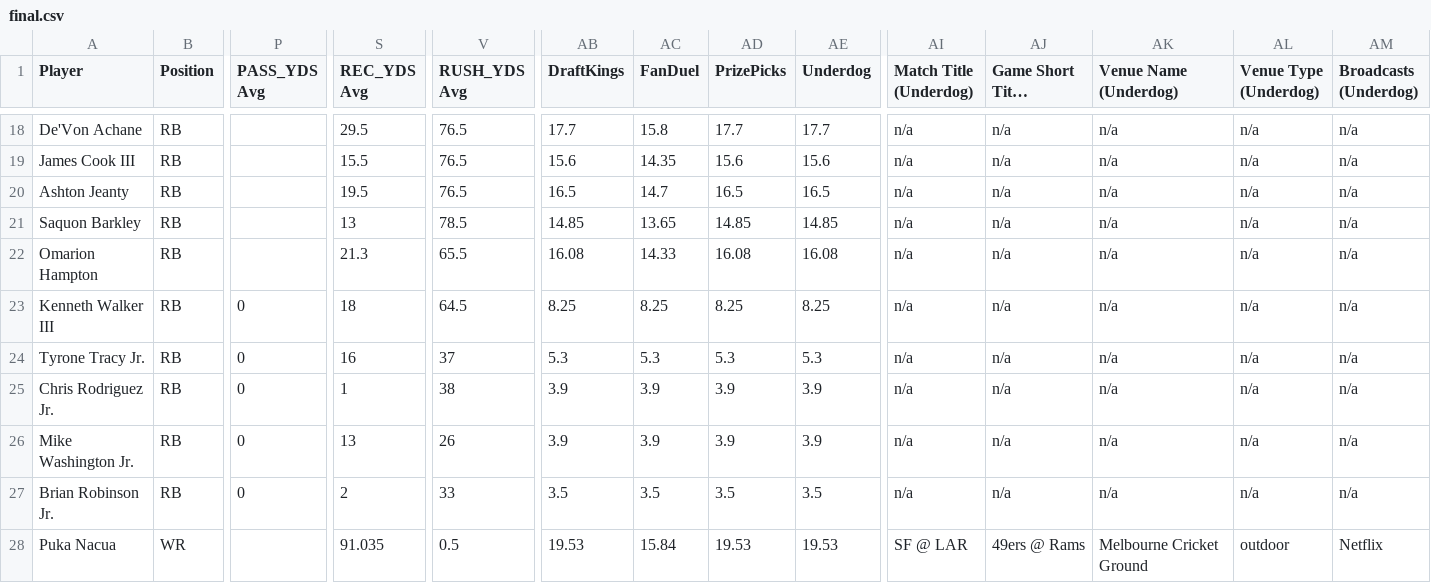
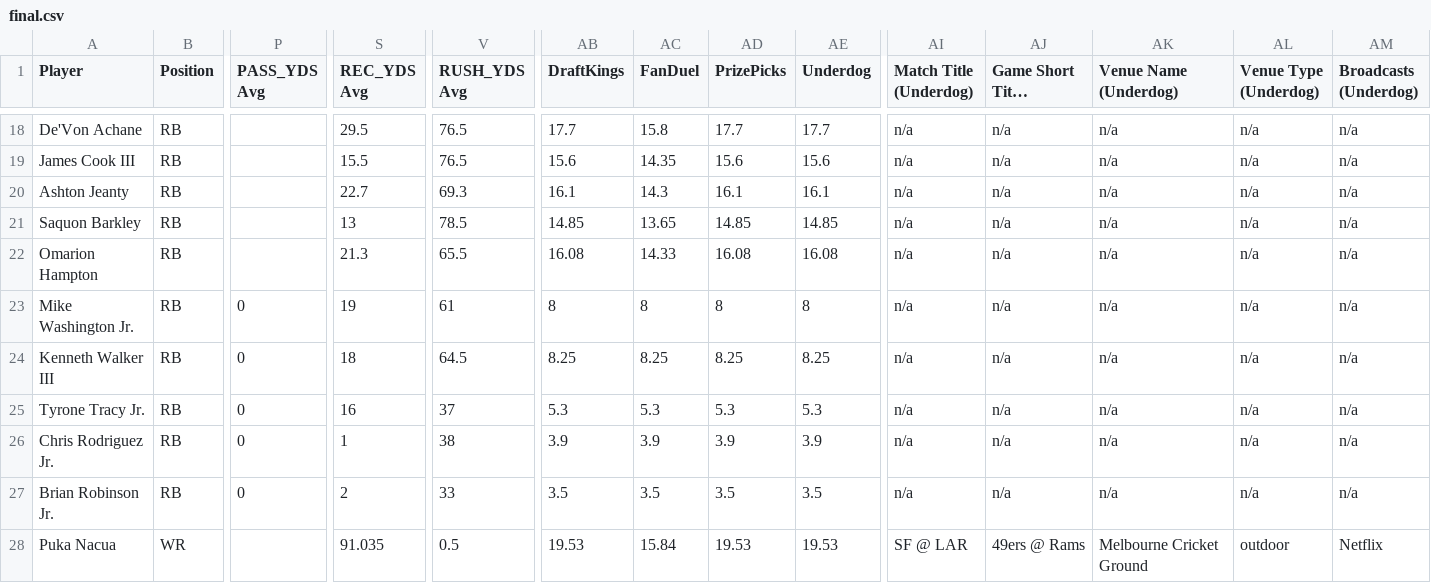
Before and after one commit to 925Sports/925Sports-nfl-dfs-data, a CSV file: final.csv, drawn as a sheet; only a part is shown, gaps mark what is left out; long unchanged cells end in …; removed rows and columns are numbered as before the commit, all else as after; rows hold the shown columns only; the diff names each change by its address in the sheet, - before the commit and + after, or states it on an @@ line.

```diff
--- a/final.csv
+++ b/final.csv
-S20 (REC_YDS Avg): 19.5
+S20 (REC_YDS Avg): 22.7
-V20 (RUSH_YDS Avg): 76.5
+V20 (RUSH_YDS Avg): 69.3
-AB20 (DraftKings): 16.5
+AB20 (DraftKings): 16.1
-AC20 (FanDuel): 14.7
+AC20 (FanDuel): 14.3
-AD20 (PrizePicks): 16.5
+AD20 (PrizePicks): 16.1
-AE20 (Underdog): 16.5
+AE20 (Underdog): 16.1
+row 23: Mike Washington Jr. | RB | 0 | 19 | 61 | 8 | 8 | 8 | 8 | n/a | n/a | n/a | n/a | n/a
-row 26: Mike Washington Jr. | RB | 0 | 13 | 26 | 3.9 | 3.9 | 3.9 | 3.9 | n/a | n/a | n/a | n/a | n/a
```
Also changed, not shown: players.csv, 1 other file.
